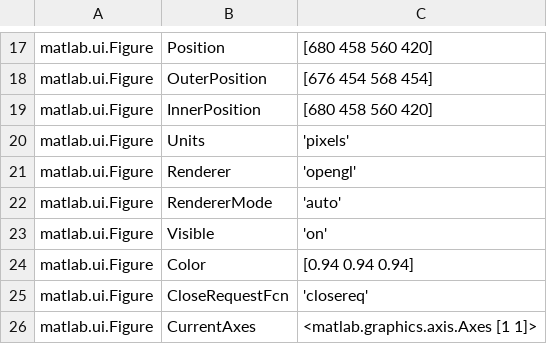
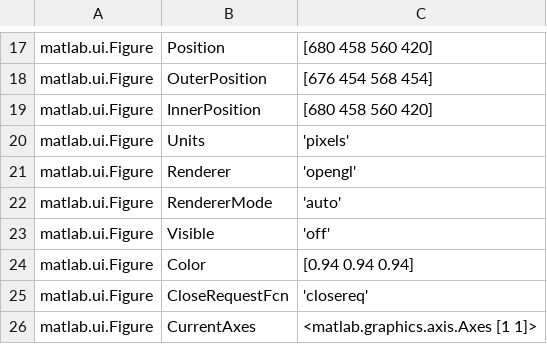
Before and after one commit to campuslivre/matlivre, a TSV file: crates/livre-lang/src/gfx_props.tsv, drawn as a sheet; only a part is shown, gaps mark what is left out.

```diff
--- a/crates/livre-lang/src/gfx_props.tsv
+++ b/crates/livre-lang/src/gfx_props.tsv
@@ -22,3 +22,3 @@ matlab.ui.Figure	Renderer	'opengl'
 matlab.ui.Figure	RendererMode	'auto'
-matlab.ui.Figure	Visible	'on'
+matlab.ui.Figure	Visible	'off'
 matlab.ui.Figure	Color	[0.94 0.94 0.94]
```
Also changed, not shown: 15 other files.
